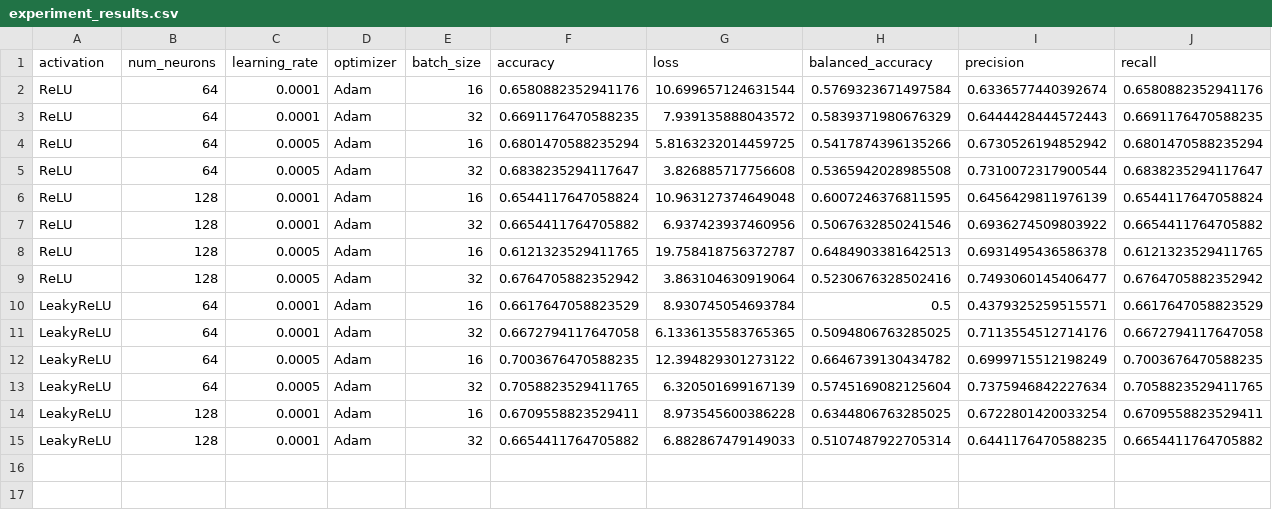
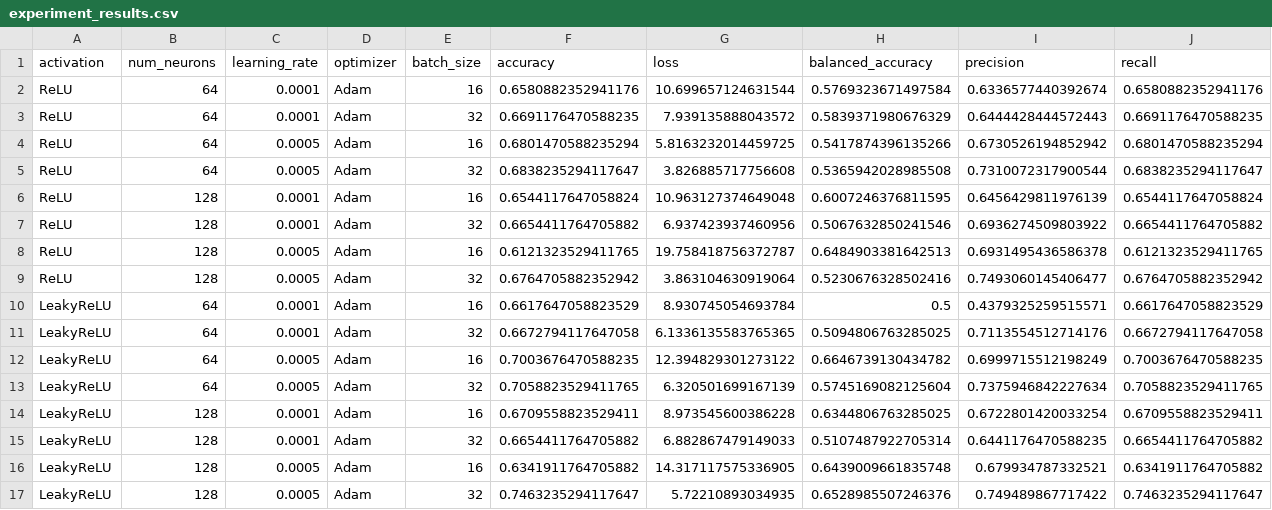
Before and after one commit to azradedic/Defect-Detection-Using-CNN, a CSV file: results/metrics/experiment_results.csv, drawn as a sheet; only a part is shown; rows hold the shown columns only; the diff names each change by its address in the sheet, - before the commit and + after, or states it on an @@ line.

Commit message:
Add/Update results folder with experiment metrics and plots

```diff
--- a/results/metrics/experiment_results.csv
+++ b/results/metrics/experiment_results.csv
+row 16: LeakyReLU | 128 | 0.0005 | Adam | 16 | 0.6341911764705882 | 14.317117575336905 | 0.6439009661835748 | 0.679934787332521 | 0.6341911764705882
+row 17: LeakyReLU | 128 | 0.0005 | Adam | 32 | 0.7463235294117647 | 5.72210893034935 | 0.6528985507246376 | 0.749489867717422 | 0.7463235294117647
```
Also changed, not shown: 10 other files.
